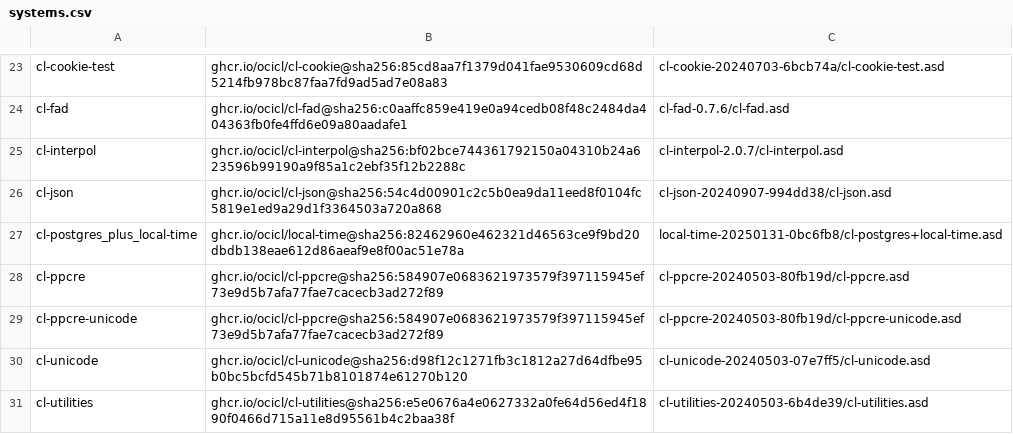
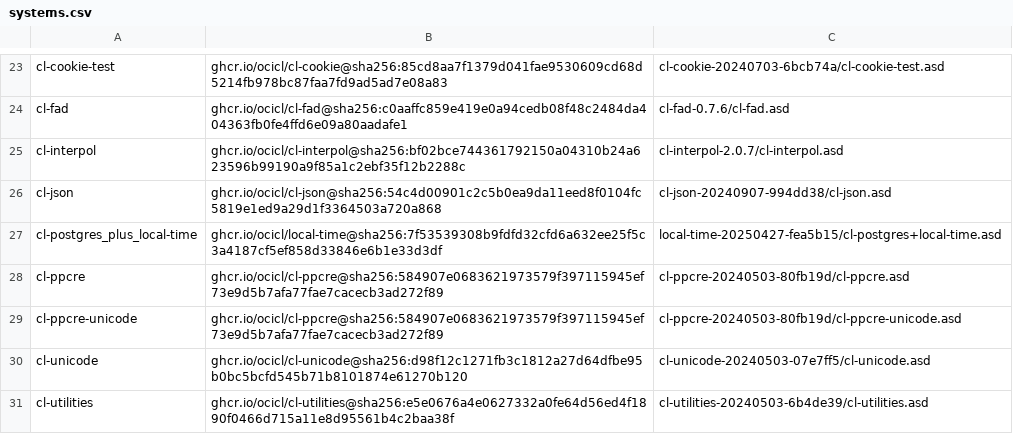
Before and after one commit to ocicl/ocicl, a CSV file: systems.csv, drawn as a sheet; only a part is shown, gaps mark what is left out; the diff covers the shown part only.

Commit message:
Update systems

```diff
--- a/systems.csv
+++ b/systems.csv
@@ -26,3 +26,3 @@ cl-interpol, ghcr.io/ocicl/cl-interpol@sha256:bf02bce744361792150a04310b24a62359
 cl-json, ghcr.io/ocicl/cl-json@sha256:54c4d00901c2c5b0ea9da11eed8f0104fc5819e1ed9a29d1f3364503a720a868, cl-json-20240907-994dd38/cl-json.asd
-cl-postgres_plus_local-time, ghcr.io/ocicl/local-time@sha256:82462960e462321d46563ce9f9bd20dbdb138eae612d86aeaf9e8f00ac51e78a, local-time-20250131-0bc6fb8/cl-postgres+local-time.asd
+cl-postgres_plus_local-time, ghcr.io/ocicl/local-time@sha256:7f53539308b9fdfd32cfd6a632ee25f5c3a4187cf5ef858d33846e6b1e33d3df, local-time-20250427-fea5b15/cl-postgres+local-time.asd
 cl-ppcre, ghcr.io/ocicl/cl-ppcre@sha256:584907e0683621973579f397115945ef73e9d5b7afa77fae7cacecb3ad272f89, cl-ppcre-20240503-80fb19d/cl-ppcre.asd
```
Also changed, not shown: 1 added row and 36 edited cells elsewhere in this file.
